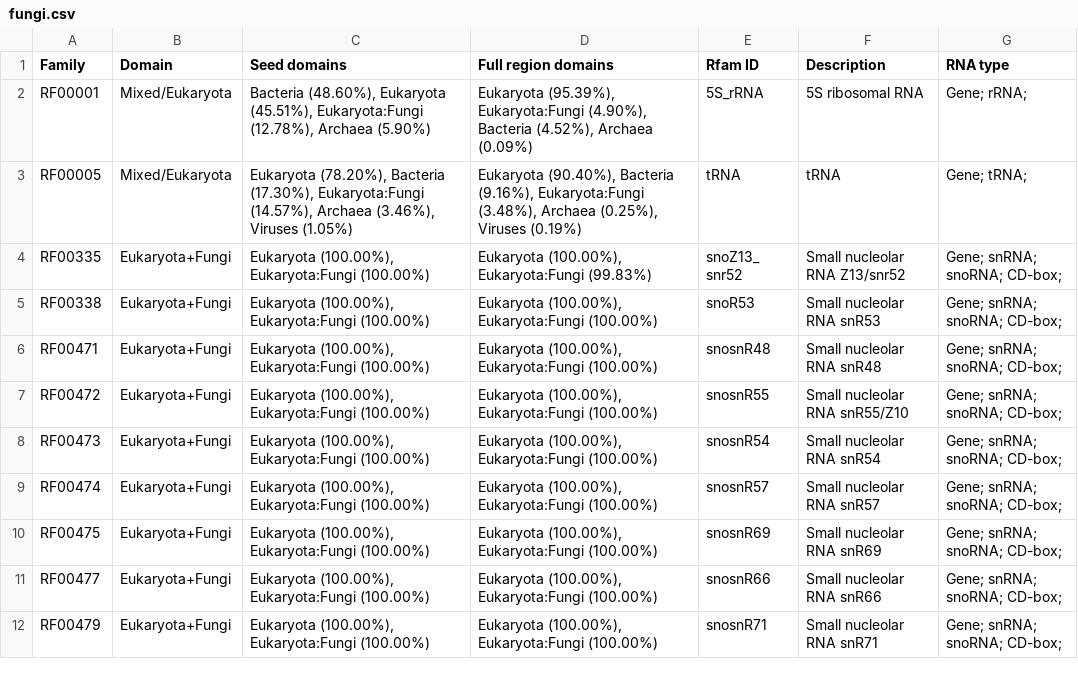
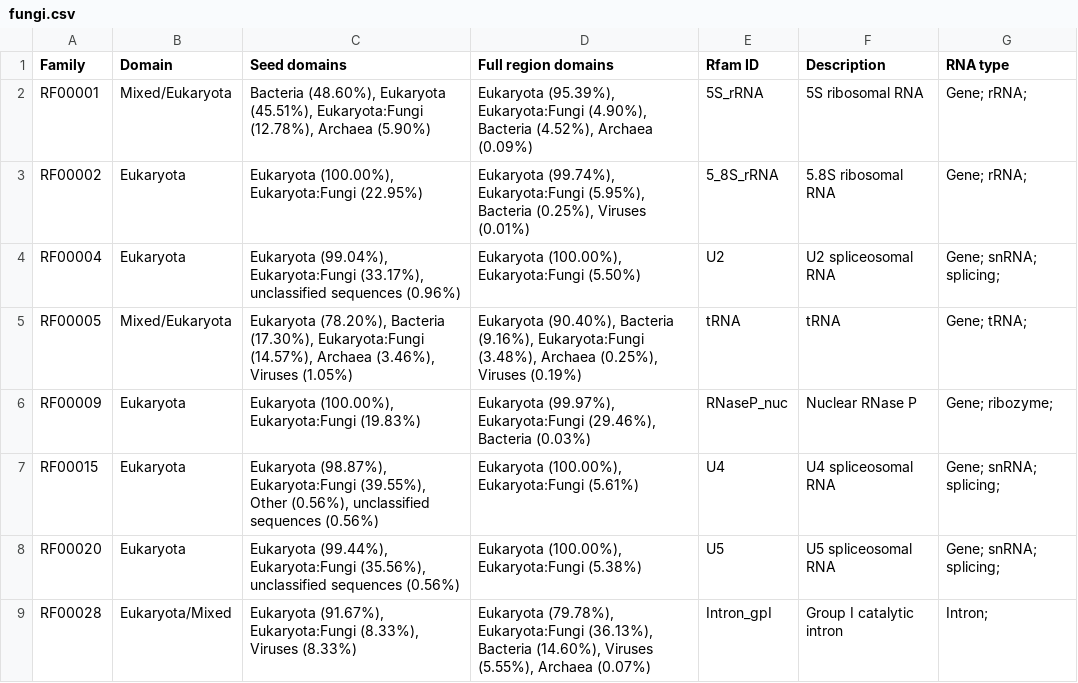
Before and after one commit to Rfam/rfam-taxonomy, a CSV file: domains/fungi.csv, drawn as a sheet; only a part is shown; the shorter side is filled out with more unchanged rows; the diff covers the shown part only; the diff names each change by its address in the sheet, - before the commit and + after, or states it on an @@ line.

```diff
--- a/domains/fungi.csv
+++ b/domains/fungi.csv
+row 3: RF00002 | Eukaryota | Eukaryota (100.00%), Eukaryota:Fungi (22.95%) | Eukaryota (99.74%), Eukaryota:Fungi (5.95%), Bacteria (0.25%), Viruses (0.01%) | 5_8S_rRNA | 5.8S ribosomal RNA | Gene; rRNA;
+row 4: RF00004 | Eukaryota | Eukaryota (99.04%), Eukaryota:Fungi (33.17%), unclassified sequences (0.96%) | Eukaryota (100.00%), Eukaryota:Fungi (5.50%) | U2 | U2 spliceosomal RNA | Gene; snRNA; splicing;
+row 6: RF00009 | Eukaryota | Eukaryota (100.00%), Eukaryota:Fungi (19.83%) | Eukaryota (99.97%), Eukaryota:Fungi (29.46%), Bacteria (0.03%) | RNaseP_nuc | Nuclear RNase P | Gene; ribozyme;
+row 7: RF00015 | Eukaryota | Eukaryota (98.87%), Eukaryota:Fungi (39.55%), Other (0.56%), unclassified sequences (0.56%) | Eukaryota (100.00%), Eukaryota:Fungi (5.61%) | U4 | U4 spliceosomal RNA | Gene; snRNA; splicing;
+row 8: RF00020 | Eukaryota | Eukaryota (99.44%), Eukaryota:Fungi (35.56%), unclassified sequences (0.56%) | Eukaryota (100.00%), Eukaryota:Fungi (5.38%) | U5 | U5 spliceosomal RNA | Gene; snRNA; splicing;
+row 9: RF00028 | Eukaryota/Mixed | Eukaryota (91.67%), Eukaryota:Fungi (8.33%), Viruses (8.33%) | Eukaryota (79.78%), Eukaryota:Fungi (36.13%), Bacteria (14.60%), Viruses (5.55%), Archaea (0.07%) | Intron_gpI | Group I catalytic intron | Intron;
```
Also changed, not shown: 14 added rows elsewhere in this file, domains/all-domains.csv, domains/eukaryota.csv, 1 other file.
